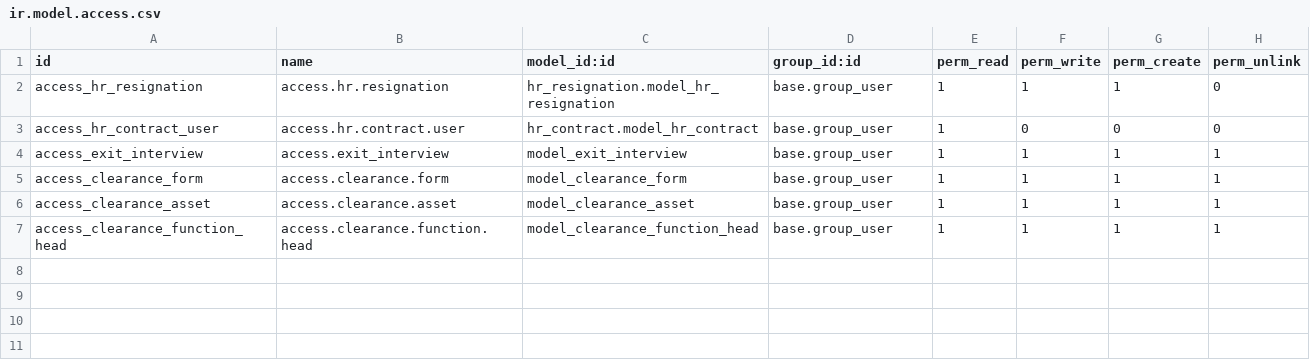
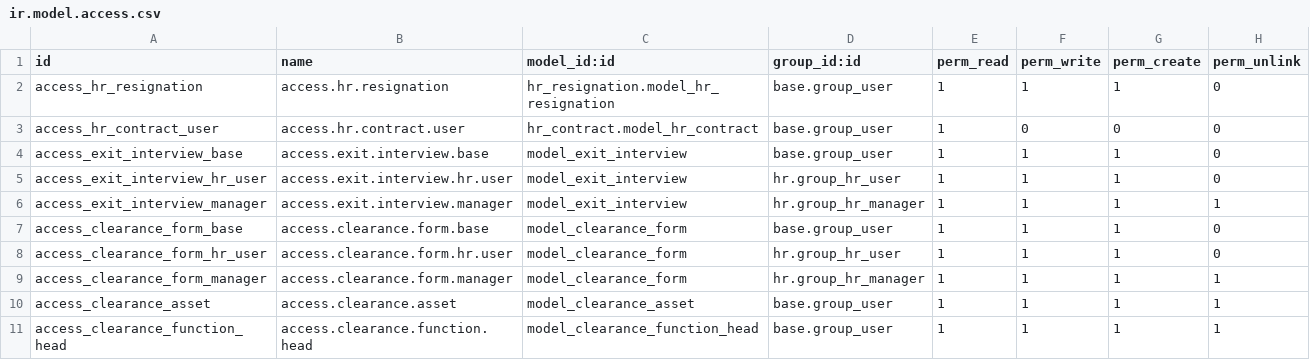
Before and after one commit to pmpmpeter/odooekara, a CSV file: hr_resignation/security/ir.model.access.csv, drawn as a sheet.

```diff
--- a/hr_resignation/security/ir.model.access.csv
+++ b/hr_resignation/security/ir.model.access.csv
@@ -3,4 +3,8 @@ access_hr_resignation,access.hr.resignation,hr_resignation.model_hr_resignation,
 access_hr_contract_user,access.hr.contract.user,hr_contract.model_hr_contract,base.group_user,1,0,0,0
-access_exit_interview,access.exit_interview,model_exit_interview,base.group_user,1,1,1,1
-access_clearance_form,access.clearance.form,model_clearance_form,base.group_user,1,1,1,1
+access_exit_interview_base,access.exit.interview.base,model_exit_interview,base.group_user,1,1,1,0
+access_exit_interview_hr_user,access.exit.interview.hr.user,model_exit_interview,hr.group_hr_user,1,1,1,0
+access_exit_interview_manager,access.exit.interview.manager,model_exit_interview,hr.group_hr_manager,1,1,1,1
+access_clearance_form_base,access.clearance.form.base,model_clearance_form,base.group_user,1,1,1,0
+access_clearance_form_hr_user,access.clearance.form.hr.user,model_clearance_form,hr.group_hr_user,1,1,1,0
+access_clearance_form_manager,access.clearance.form.manager,model_clearance_form,hr.group_hr_manager,1,1,1,1
 access_clearance_asset,access.clearance.asset,model_clearance_asset,base.group_user,1,1,1,1
```
Also changed, not shown: 16 other files.
